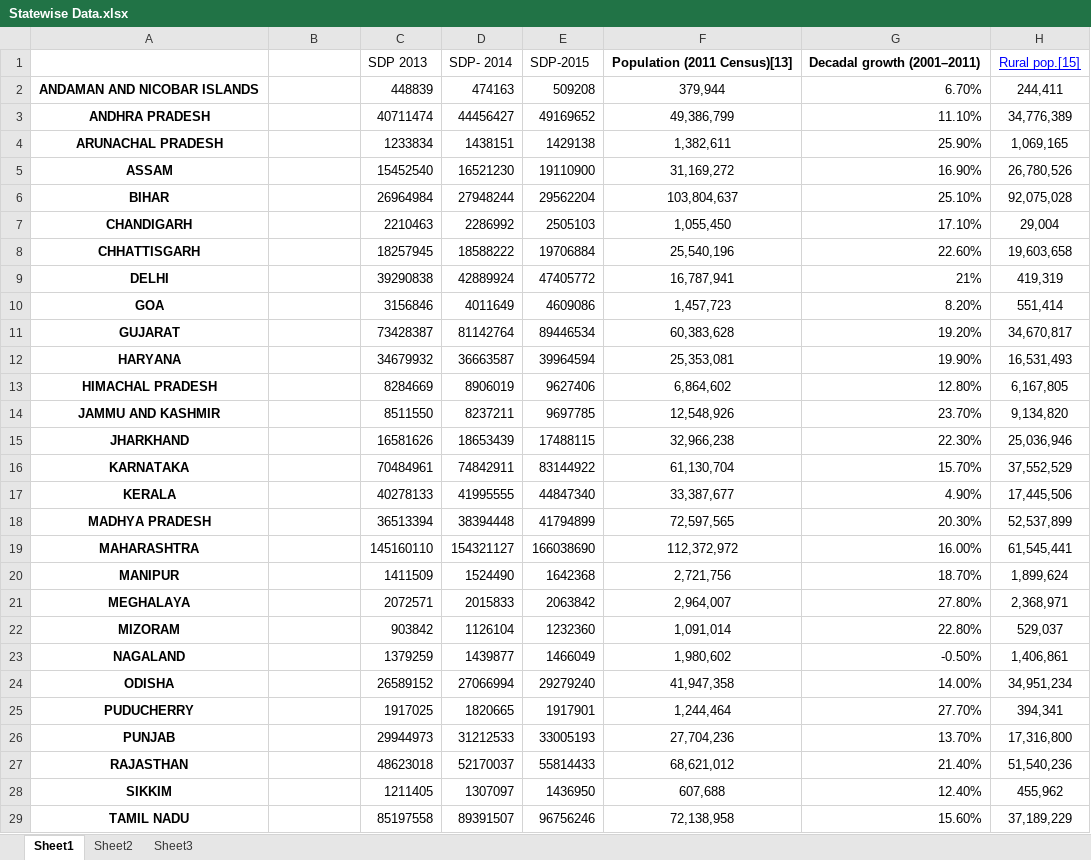
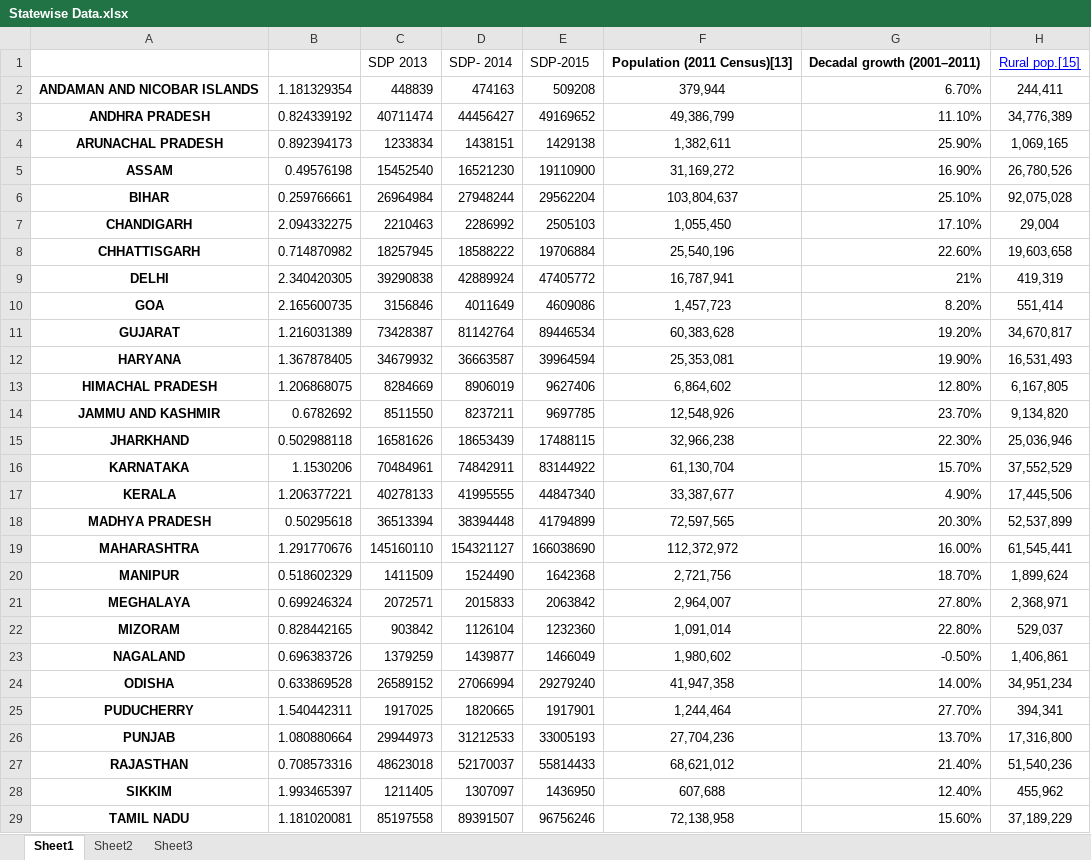
Before and after one commit to ashishgupta1350/Econometrics-Project, an Excel workbook: Data Processed/Statewise Data.xlsx, sheet Sheet1, drawn as a sheet; only a part is shown; values as stored, in another font and other column widths than the file's, no borders; the diff covers the shown part only; the diff names each change by its address in the sheet, - before the commit and + after, or states it on an @@ line.

Commit message:
More datasets and books

```diff
--- a/Data Processed/Statewise Data.xlsx (sheet Sheet1)
+++ b/Data Processed/Statewise Data.xlsx (sheet Sheet1)
-B2: (empty)
+B2: 1.181329354
-B3: (empty)
+B3: 0.824339192
-B4: (empty)
+B4: 0.892394173
-B5: (empty)
+B5: 0.49576198
-B6: (empty)
+B6: 0.259766661
-B7: (empty)
+B7: 2.094332275
-B8: (empty)
+B8: 0.714870982
-B9: (empty)
+B9: 2.340420305
-B10: (empty)
+B10: 2.165600735
-B11: (empty)
+B11: 1.216031389
-B12: (empty)
+B12: 1.367878405
-B13: (empty)
+B13: 1.206868075
-B14: (empty)
+B14: 0.6782692
-B15: (empty)
+B15: 0.502988118
-B16: (empty)
+B16: 1.1530206
-B17: (empty)
+B17: 1.206377221
-B18: (empty)
+B18: 0.50295618
-B19: (empty)
+B19: 1.291770676
-B20: (empty)
+B20: 0.518602329
-B21: (empty)
+B21: 0.699246324
-B22: (empty)
+B22: 0.828442165
-B23: (empty)
+B23: 0.696383726
-B24: (empty)
+B24: 0.633869528
-B25: (empty)
+B25: 1.540442311
-B26: (empty)
+B26: 1.080880664
-B27: (empty)
+B27: 0.708573316
-B28: (empty)
+B28: 1.993465397
-B29: (empty)
+B29: 1.181020081
```
Also changed, not shown: 5 edited cells elsewhere in this sheet, 5 other files.
